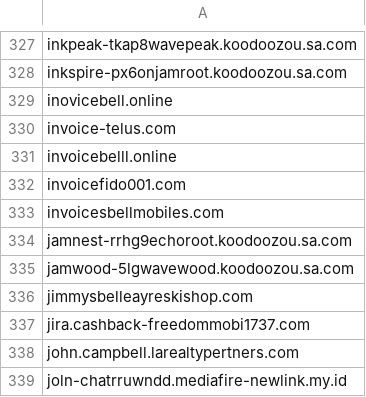
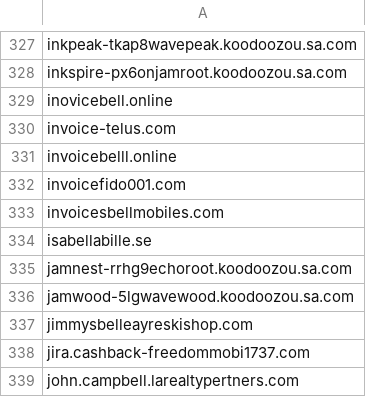
Before and after one commit to Phishcan/phishcan-data, a CSV file: api/utilities/comprehensive_utilities_phishing_domains.csv, drawn as a sheet; only a part is shown, gaps mark what is left out; the shorter side is filled out with more unchanged rows; the diff names each change by its address in the sheet, - before the commit and + after, or states it on an @@ line.

Commit message:
Update phishing exports - 2026-01-29_06-33-38

```diff
--- a/api/utilities/comprehensive_utilities_phishing_domains.csv
+++ b/api/utilities/comprehensive_utilities_phishing_domains.csv
+row 334: isabellabille.se
```
Also changed, not shown: 5 other files.
